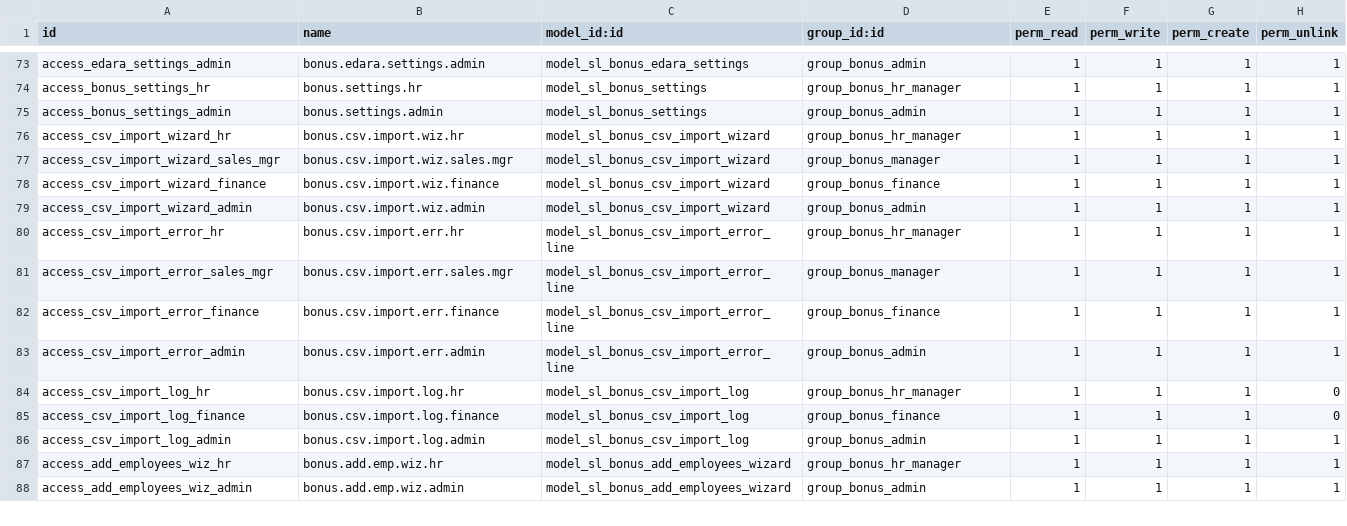
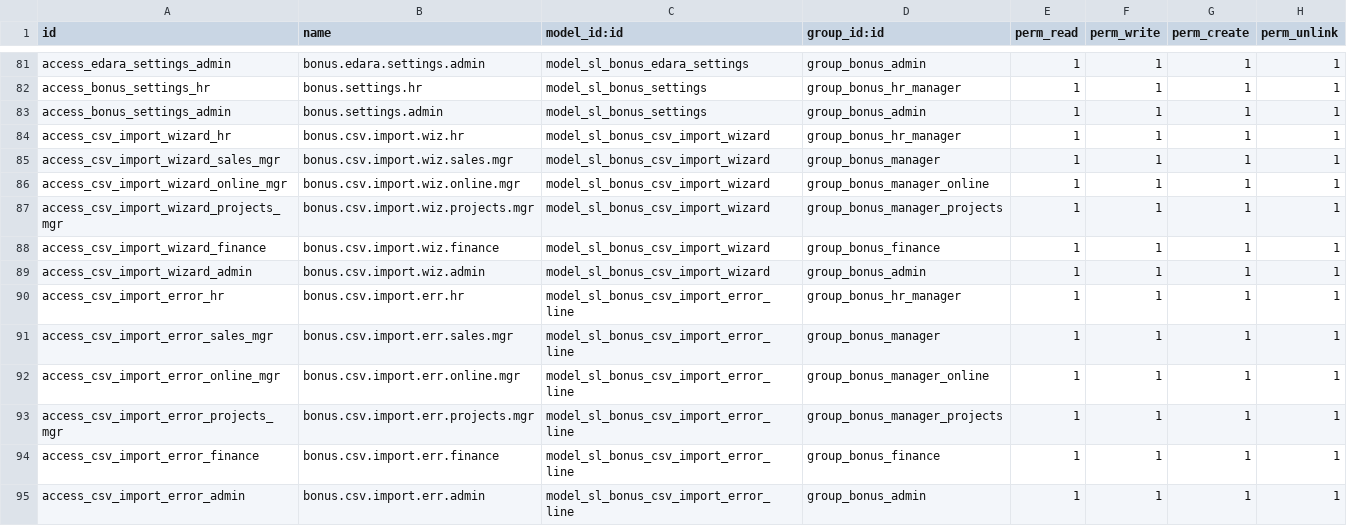
Before and after one commit to sama-link/sama-link-odoo, a CSV file: sl_monthly_bonus/security/ir.model.access.csv, drawn as a sheet; only a part is shown, gaps mark what is left out; the shorter side is filled out with more unchanged rows; the diff covers the shown part only.

```diff
--- a/sl_monthly_bonus/security/ir.model.access.csv
+++ b/sl_monthly_bonus/security/ir.model.access.csv
@@ -77,2 +85,4 @@ access_csv_import_wizard_hr,bonus.csv.import.wiz.hr,model_sl_bonus_csv_import_wi
 access_csv_import_wizard_sales_mgr,bonus.csv.import.wiz.sales.mgr,model_sl_bonus_csv_import_wizard,group_bonus_manager,1,1,1,1
+access_csv_import_wizard_online_mgr,bonus.csv.import.wiz.online.mgr,model_sl_bonus_csv_import_wizard,group_bonus_manager_online,1,1,1,1
+access_csv_import_wizard_projects_mgr,bonus.csv.import.wiz.projects.mgr,model_sl_bonus_csv_import_wizard,group_bonus_manager_projects,1,1,1,1
 access_csv_import_wizard_finance,bonus.csv.import.wiz.finance,model_sl_bonus_csv_import_wizard,group_bonus_finance,1,1,1,1
@@ -81,2 +91,4 @@ access_csv_import_error_hr,bonus.csv.import.err.hr,model_sl_bonus_csv_import_err
 access_csv_import_error_sales_mgr,bonus.csv.import.err.sales.mgr,model_sl_bonus_csv_import_error_line,group_bonus_manager,1,1,1,1
+access_csv_import_error_online_mgr,bonus.csv.import.err.online.mgr,model_sl_bonus_csv_import_error_line,group_bonus_manager_online,1,1,1,1
+access_csv_import_error_projects_mgr,bonus.csv.import.err.projects.mgr,model_sl_bonus_csv_import_error_line,group_bonus_manager_projects,1,1,1,1
 access_csv_import_error_finance,bonus.csv.import.err.finance,model_sl_bonus_csv_import_error_line,group_bonus_finance,1,1,1,1
```
Also changed, not shown: 10 added rows elsewhere in this file, 15 other files.
